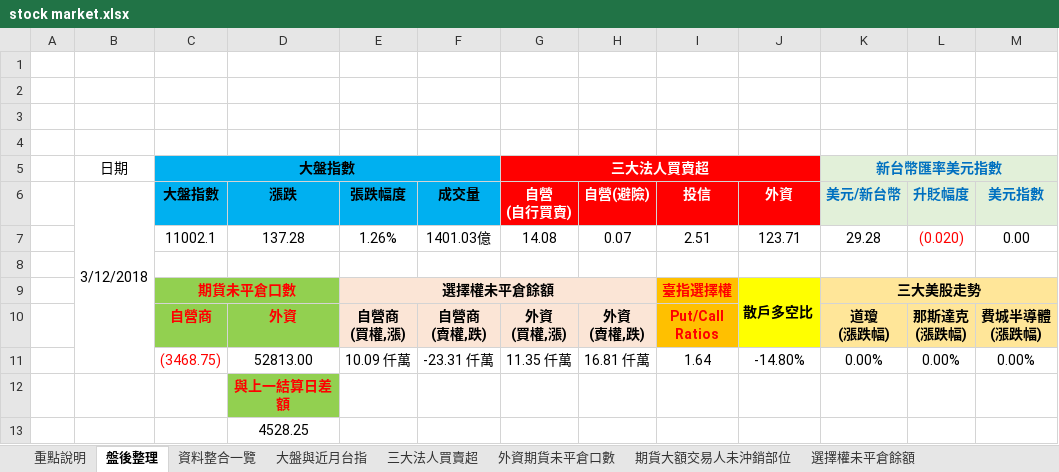
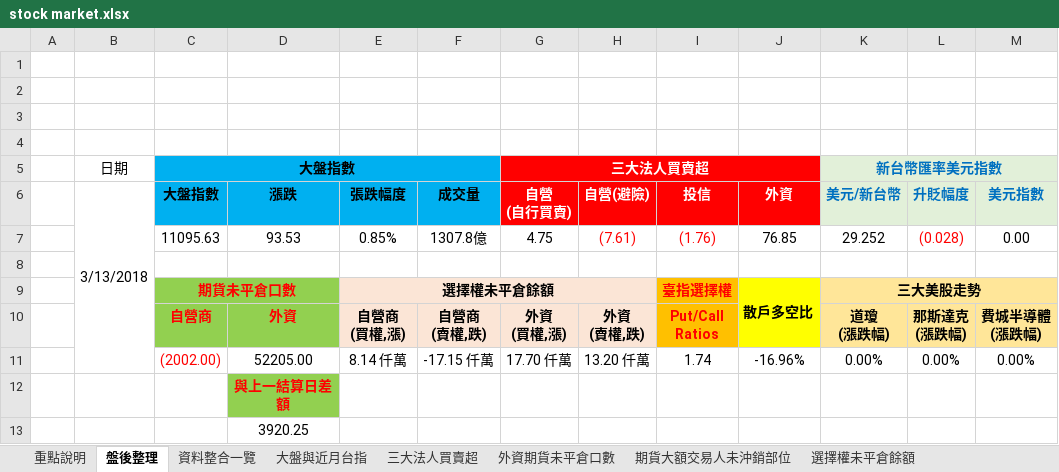
Before and after one commit to g301876/investment, an Excel workbook: stock market.xlsx, sheet 盤後整理, drawn as a sheet; values as stored, in another font and other column widths than the file's, no borders; charts and pictures not drawn; removed rows and columns are numbered as before the commit, all else as after; the diff names each change by its address in the sheet, - before the commit and + after, or states it on an @@ line.

```diff
--- a/stock market.xlsx (sheet 盤後整理)
+++ b/stock market.xlsx (sheet 盤後整理)
-B6: 3/12/2018
+B6: 3/13/2018
-row 7:  |  | 11002.1 | 137.28 | 1.26% | 1401.03億 | 14.08 | 0.07 | 2.51 | 123.71 | 29.28 | (0.020) | 0.00
+row 7:  |  | 11095.63 | 93.53 | 0.85% | 1307.8億 | 4.75 | (7.61) | (1.76) | 76.85 | 29.252 | (0.028) | 0.00
-row 11:  |  | (3468.75) | 52813.00 | 10.09 仟萬 | -23.31 仟萬 | 11.35 仟萬 | 16.81 仟萬 | 1.64 | -14.80% | 0.00% | 0.00% | 0.00%
+row 11:  |  | (2002.00) | 52205.00 | 8.14 仟萬 | -17.15 仟萬 | 17.70 仟萬 | 13.20 仟萬 | 1.74 | -16.96% | 0.00% | 0.00% | 0.00%
-D13 (漲跌): 4528.25
+D13 (漲跌): 3920.25
```
Also changed, not shown: sheet 資料整合一覽, sheet 期貨大額交易人未沖銷部位, sheet 外資期貨未平倉口數, sheet 散戶多空比, sheet 大盤與近月台指, sheet 三大美股走勢, 4 more sheets, charts or pictures, tpex.xlsx, twse.xlsx.
